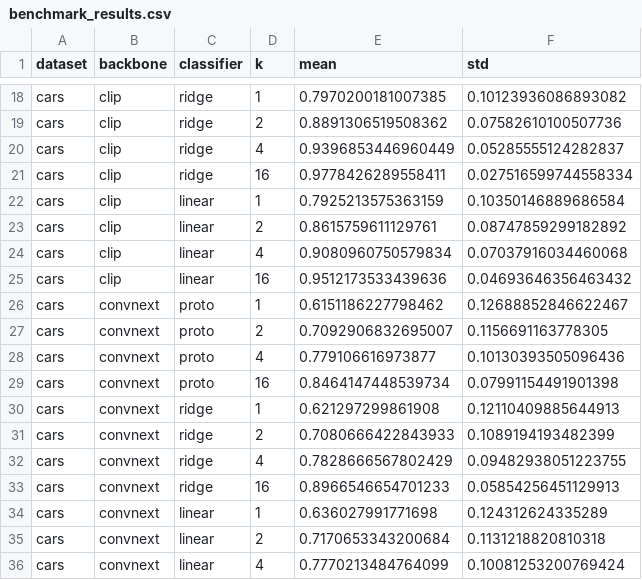
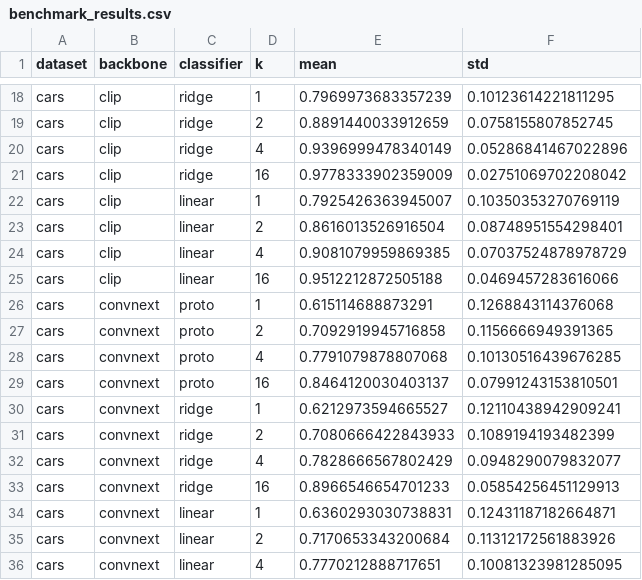
Before and after one commit to eyalsht/cv-hw2-few-shot-benchmarking, a CSV file: benchmark_results.csv, drawn as a sheet; only a part is shown, gaps mark what is left out; the diff covers the shown part only; the diff names each change by its address in the sheet, - before the commit and + after, or states it on an @@ line.

```diff
--- a/benchmark_results.csv
+++ b/benchmark_results.csv
-E18 (mean): 0.7970200181007385
+E18 (mean): 0.7969973683357239
-F18 (std): 0.10123936086893082
+F18 (std): 0.10123614221811295
-E19 (mean): 0.8891306519508362
+E19 (mean): 0.8891440033912659
-F19 (std): 0.07582610100507736
+F19 (std): 0.0758155807852745
-E20 (mean): 0.9396853446960449
+E20 (mean): 0.9396999478340149
-F20 (std): 0.05285555124282837
+F20 (std): 0.05286841467022896
-E21 (mean): 0.9778426289558411
+E21 (mean): 0.9778333902359009
-F21 (std): 0.027516599744558334
+F21 (std): 0.02751069702208042
-E22 (mean): 0.7925213575363159
+E22 (mean): 0.7925426363945007
-F22 (std): 0.10350146889686584
+F22 (std): 0.10350353270769119
-E23 (mean): 0.8615759611129761
+E23 (mean): 0.8616013526916504
-F23 (std): 0.08747859299182892
+F23 (std): 0.08748951554298401
-E24 (mean): 0.9080960750579834
+E24 (mean): 0.9081079959869385
-F24 (std): 0.07037916034460068
+F24 (std): 0.07037524878978729
-E25 (mean): 0.9512173533439636
+E25 (mean): 0.9512212872505188
-F25 (std): 0.04693646356463432
+F25 (std): 0.0469457283616066
-E26 (mean): 0.6151186227798462
+E26 (mean): 0.615114688873291
-F26 (std): 0.12688852846622467
+F26 (std): 0.1268843114376068
-E27 (mean): 0.7092906832695007
+E27 (mean): 0.7092919945716858
-F27 (std): 0.1156691163778305
+F27 (std): 0.1156666949391365
-E28 (mean): 0.779106616973877
+E28 (mean): 0.7791079878807068
-F28 (std): 0.10130393505096436
+F28 (std): 0.10130516439676285
-E29 (mean): 0.8464147448539734
+E29 (mean): 0.8464120030403137
-F29 (std): 0.07991154491901398
+F29 (std): 0.07991243153810501
-E30 (mean): 0.621297299861908
+E30 (mean): 0.6212973594665527
-F30 (std): 0.12110409885644913
+F30 (std): 0.12110438942909241
-F32 (std): 0.09482938051223755
+F32 (std): 0.0948290079832077
-E34 (mean): 0.636027991771698
+E34 (mean): 0.6360293030738831
-F34 (std): 0.124312624335289
+F34 (std): 0.12431187182664871
-F35 (std): 0.1131218820810318
+F35 (std): 0.11312172561883926
-E36 (mean): 0.7770213484764099
+E36 (mean): 0.7770212888717651
-F36 (std): 0.10081253200769424
+F36 (std): 0.10081323981285095
```
Also changed, not shown: 96 edited cells elsewhere in this file, adapter_results.csv, 3 other files.
